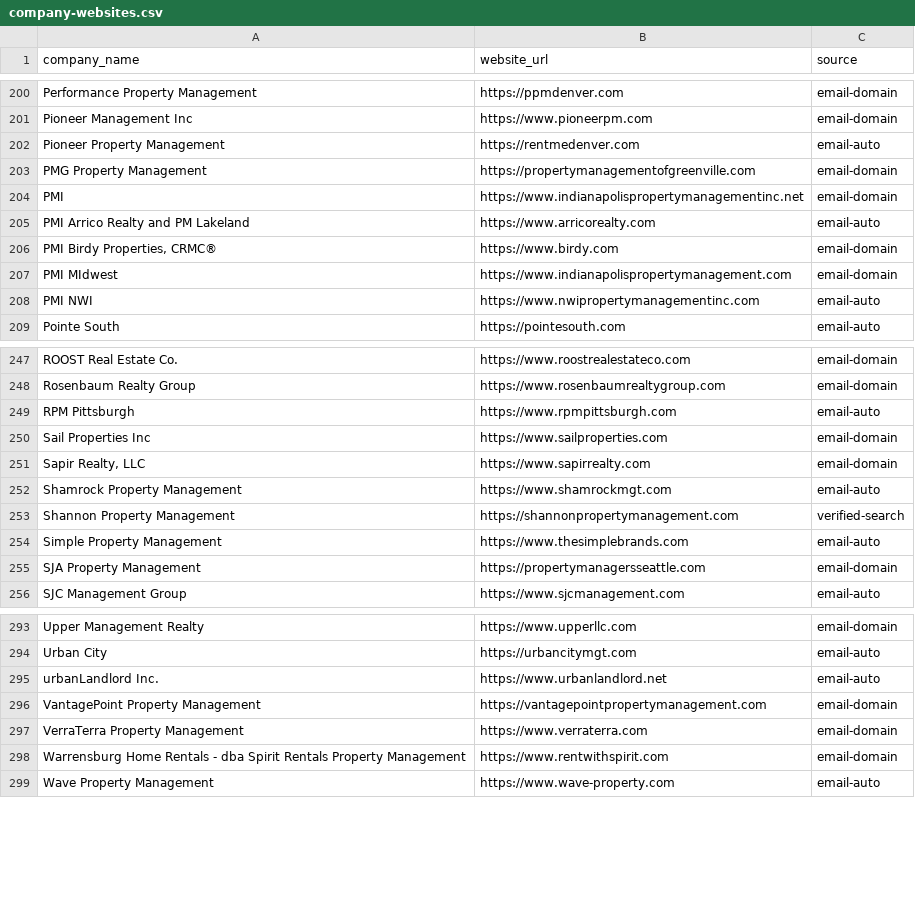
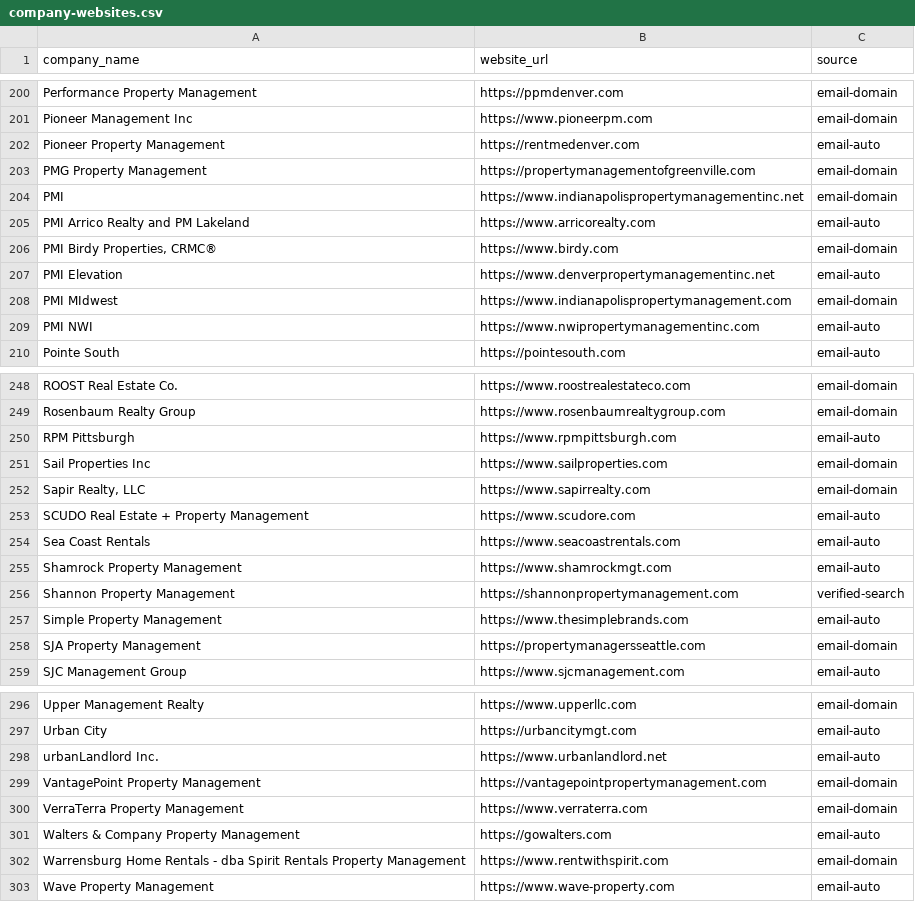
Before and after one commit to andrewmswensen-hue/peterlohmann-website, a CSV file: data/company-websites.csv, drawn as a sheet; only a part is shown, gaps mark what is left out; the diff names each change by its address in the sheet, - before the commit and + after, or states it on an @@ line.

```diff
--- a/data/company-websites.csv
+++ b/data/company-websites.csv
+row 207: PMI Elevation | https://www.denverpropertymanagementinc.net | email-auto
+row 253: SCUDO Real Estate + Property Management | https://www.scudore.com | email-auto
+row 254: Sea Coast Rentals | https://www.seacoastrentals.com | email-auto
+row 301: Walters & Company Property Management | https://gowalters.com | email-auto
```
Also changed, not shown: 49 other files.
